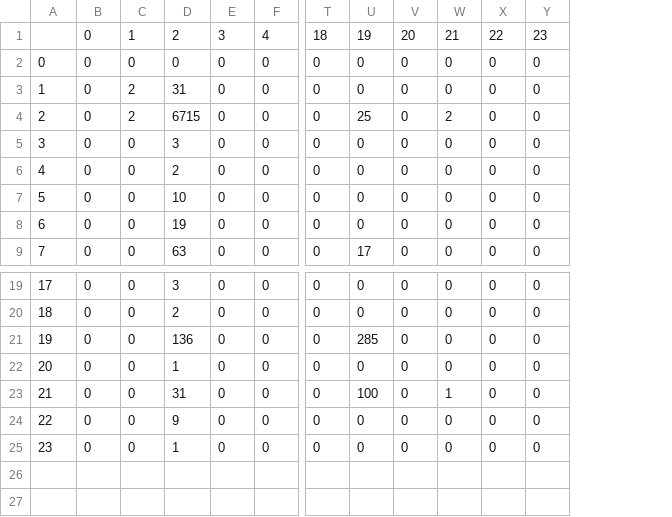
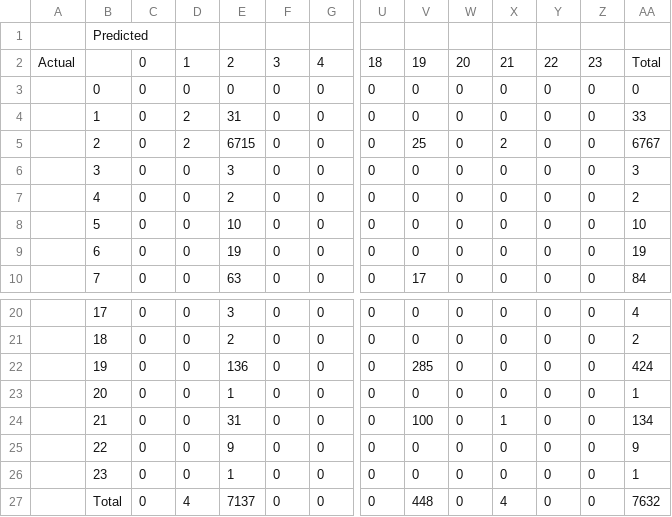
Before and after one commit to has-c/University2020, a CSV file: Compsci361/ConfusionMatrixA.csv, drawn as a sheet; only a part is shown, gaps mark what is left out; addresses are those after the commit; rows hold the shown columns only; the diff names each change by its address in the sheet, - before the commit and + after, or states it on an @@ line.

Commit message:
writing - confusion matrix and accuracy explanation

```diff
--- a/Compsci361/ConfusionMatrixA.csv
+++ b/Compsci361/ConfusionMatrixA.csv
+column A, row 2: Actual
+column AA, rows 2-10: Total | 0 | 33 | 6767 | 3 | 2 | 10 | 19 | 84; rows 20-26: 4 | 2 | 424 | 1 | 134 | 9 | 1
+row 1:  | Predicted
+row 27:  | Total | 0 | 4 | 7137 | 0 | 0 | 0 | 448 | 0 | 4 | 0 | 0 | 7632
```
Also changed, not shown: Compsci361/ConfusionMatrixB.csv, 5 other files.
